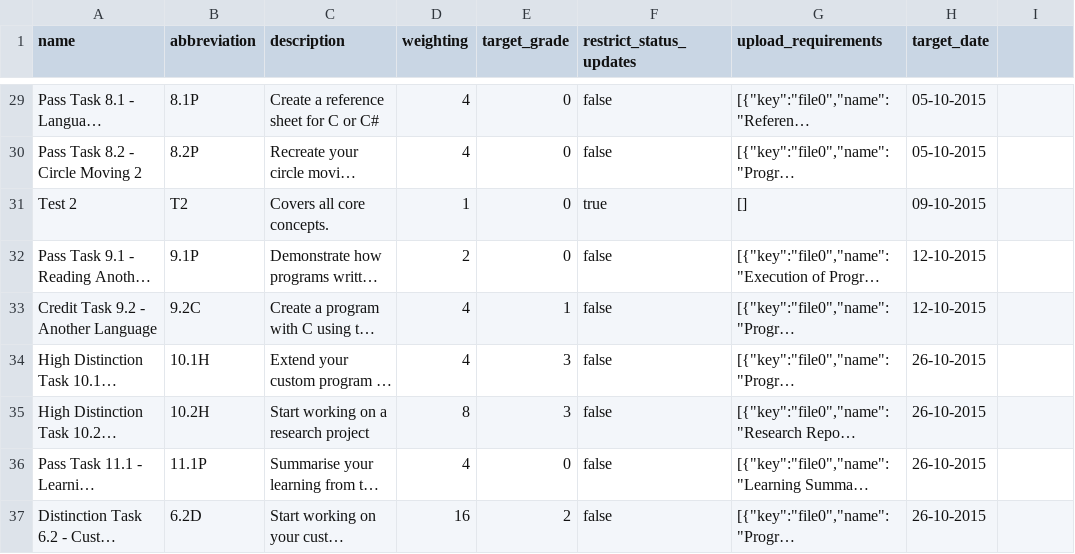
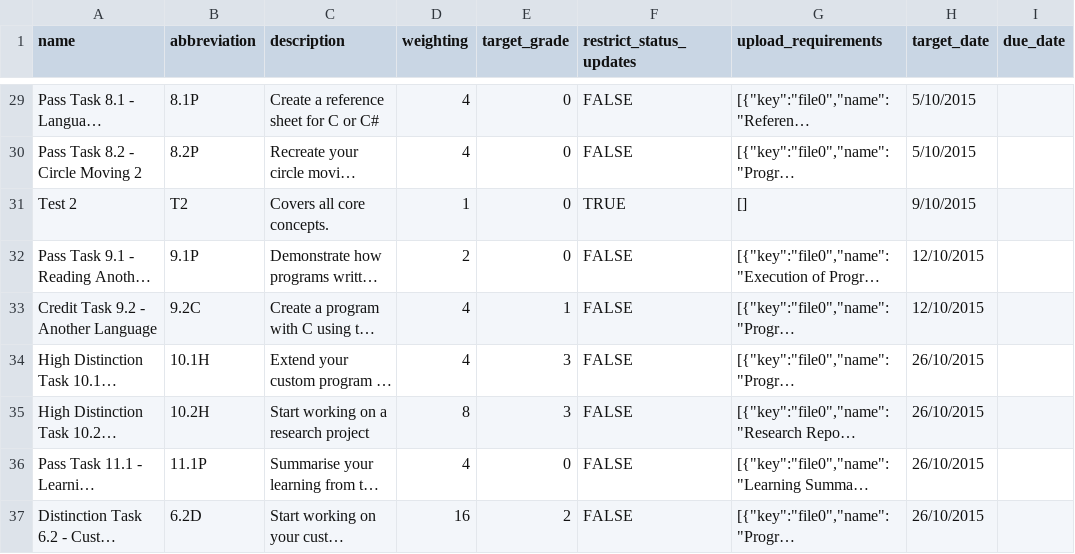
Before and after one commit to doubtfire-lms/doubtfire-api, a CSV file: test_files/COS10009-Tasks.csv, drawn as a sheet; only a part is shown, gaps mark what is left out; long unchanged cells end in …; the diff covers the shown part only; the diff names each change by its address in the sheet, - before the commit and + after, or states it on an @@ line.

Commit message:
NEW: add due date and update admin related functions

```diff
--- a/test_files/COS10009-Tasks.csv
+++ b/test_files/COS10009-Tasks.csv
-I1: (empty)
+I1: due_date
-F29:F30 (restrict_status_updates): false
+F29:F30 (restrict_status_updates): FALSE
-H29:H30 (target_date): 05-10-2015
+H29:H30 (target_date): 5/10/2015
-F31 (restrict_status_updates): true
+F31 (restrict_status_updates): TRUE
-H31 (target_date): 09-10-2015
+H31 (target_date): 9/10/2015
-F32:F37 (restrict_status_updates): false
+F32:F37 (restrict_status_updates): FALSE
-H32:H33 (target_date): 12-10-2015
+H32:H33 (target_date): 12/10/2015
-H34:H37 (target_date): 26-10-2015
+H34:H37 (target_date): 26/10/2015
```
Also changed, not shown: 54 edited cells elsewhere in this file, test_files/task_def_upload.csv, 5 other files.
